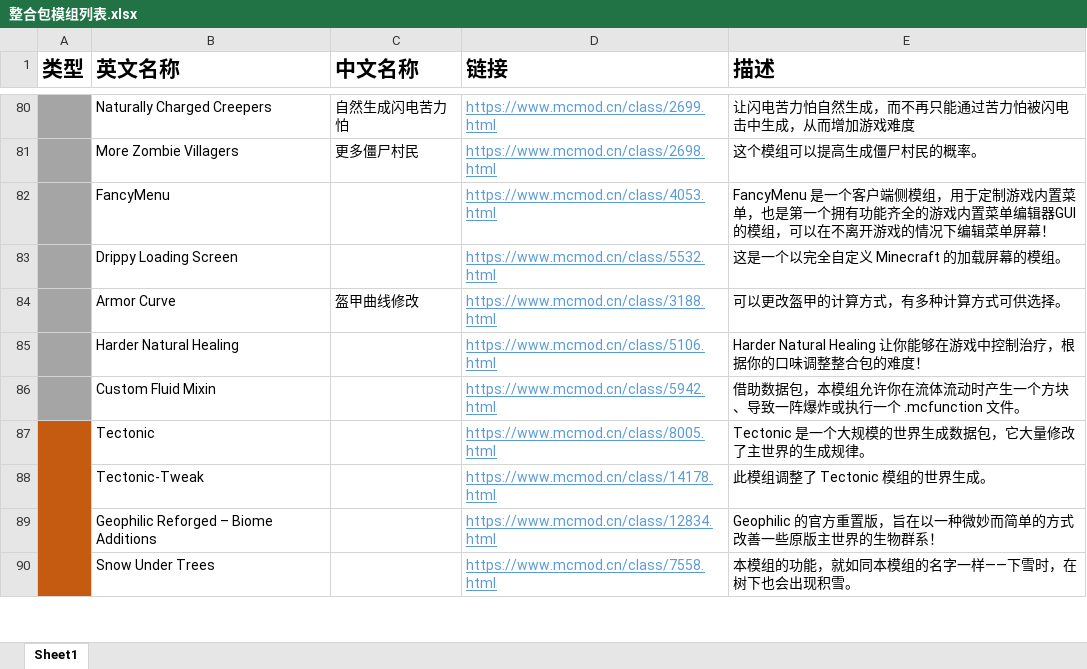
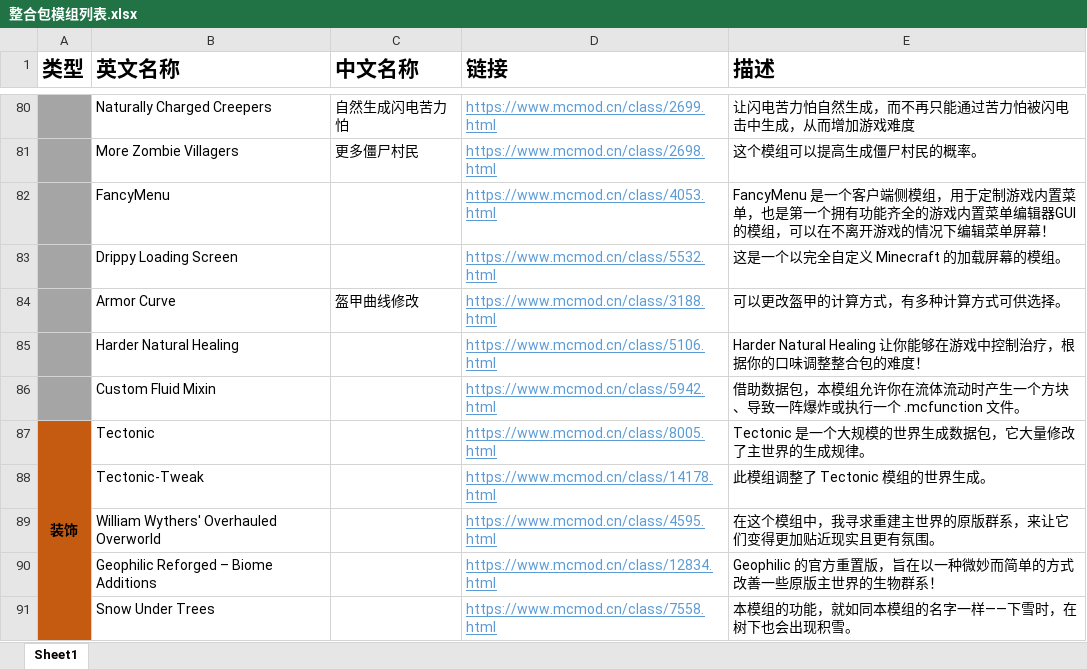
Before and after one commit to KLjiana/Extreme-hardcore, an Excel workbook: 模组存档/整合包模组列表.xlsx, sheet Sheet1, drawn as a sheet; only a part is shown, gaps mark what is left out; values as stored, in another font and other column widths than the file's, no borders; the diff names each change by its address in the sheet, - before the commit and + after, or states it on an @@ line.

Commit message:
更新 整合包模组列表.xlsx

```diff
--- a/模组存档/整合包模组列表.xlsx (sheet Sheet1)
+++ b/模组存档/整合包模组列表.xlsx (sheet Sheet1)
-A87 (类型): (empty)
+A87 (类型): 装饰
+row 89:  | William Wythers' Overhauled Overworld |  | https://www.mcmod.cn/class/4595.html | 在这个模组中，我寻求重建主世界的原版群系，来让它们变得更加贴近现实且更有氛围。
```
